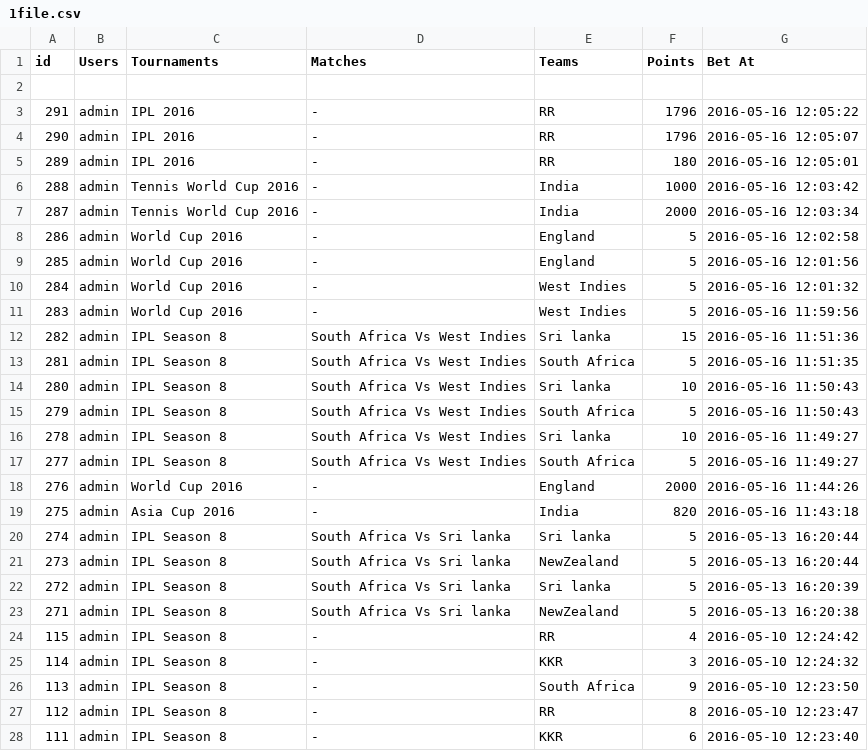
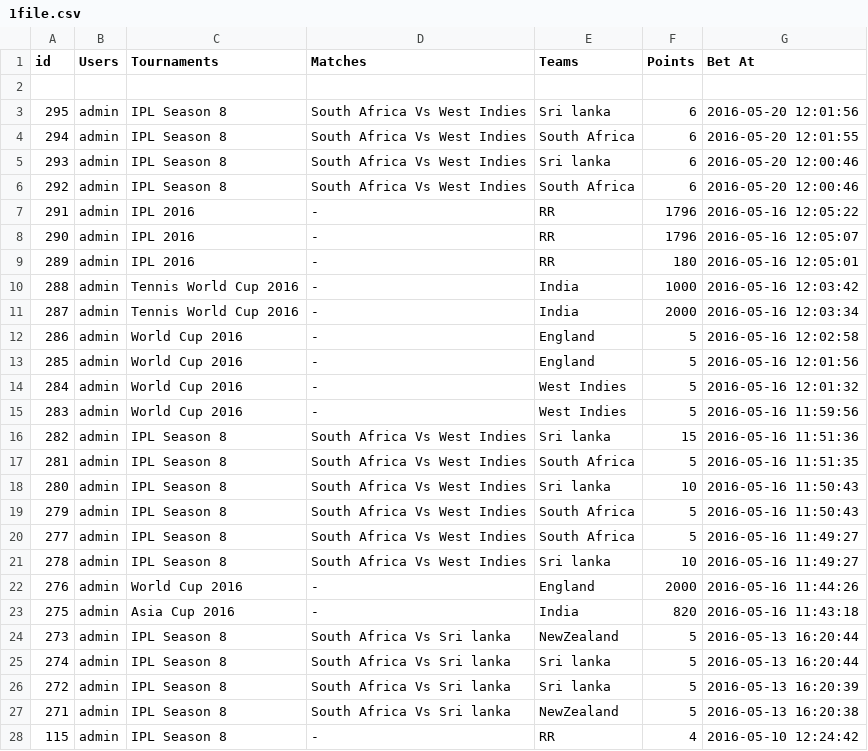
Before and after one commit to sachin619/gamings, a CSV file: wp-content/themes/canvas/csv/1file.csv, drawn as a sheet; only a part is shown; the shorter side is filled out with more unchanged rows.

Commit message:
chan

```diff
--- a/wp-content/themes/canvas/csv/1file.csv
+++ b/wp-content/themes/canvas/csv/1file.csv
@@ -2,2 +2,6 @@ id,Users,Tournaments,Matches,Teams,Points,"Bet At"
 ,,,,,,
+295,admin,"IPL Season 8","South Africa Vs West Indies","Sri lanka",6,"2016-05-20 12:01:56"
+294,admin,"IPL Season 8","South Africa Vs West Indies","South Africa",6,"2016-05-20 12:01:55"
+293,admin,"IPL Season 8","South Africa Vs West Indies","Sri lanka",6,"2016-05-20 12:00:46"
+292,admin,"IPL Season 8","South Africa Vs West Indies","South Africa",6,"2016-05-20 12:00:46"
 291,admin,"IPL 2016",-,RR,1796,"2016-05-16 12:05:22"
@@ -15,8 +19,8 @@ id,Users,Tournaments,Matches,Teams,Points,"Bet At"
 279,admin,"IPL Season 8","South Africa Vs West Indies","South Africa",5,"2016-05-16 11:50:43"
+277,admin,"IPL Season 8","South Africa Vs West Indies","South Africa",5,"2016-05-16 11:49:27"
 278,admin,"IPL Season 8","South Africa Vs West Indies","Sri lanka",10,"2016-05-16 11:49:27"
-277,admin,"IPL Season 8","South Africa Vs West Indies","South Africa",5,"2016-05-16 11:49:27"
 276,admin,"World Cup 2016",-,England,2000,"2016-05-16 11:44:26"
 275,admin,"Asia Cup 2016",-,India,820,"2016-05-16 11:43:18"
+273,admin,"IPL Season 8","South Africa Vs Sri lanka",NewZealand,5,"2016-05-13 16:20:44"
 274,admin,"IPL Season 8","South Africa Vs Sri lanka","Sri lanka",5,"2016-05-13 16:20:44"
-273,admin,"IPL Season 8","South Africa Vs Sri lanka",NewZealand,5,"2016-05-13 16:20:44"
 272,admin,"IPL Season 8","South Africa Vs Sri lanka","Sri lanka",5,"2016-05-13 16:20:39"
```
